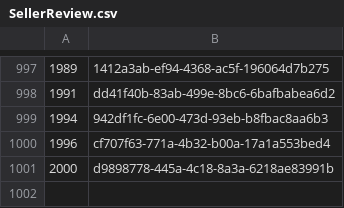
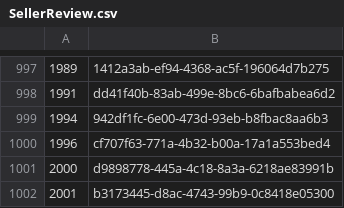
Before and after one commit to mikhalbj/Nozama_, a CSV file: db/data/SellerReview.csv, drawn as a sheet; only a part is shown, gaps mark what is left out.

```diff
--- a/db/data/SellerReview.csv
+++ b/db/data/SellerReview.csv
@@ -1001 +1001,2 @@
 "2000","d9898778-445a-4c18-8a3a-6218ae83991b"
+"2001","b3173445-d8ac-4743-99b9-0c8418e05300"
```
Also changed, not shown: db/data/Review.csv, 3 other files.
